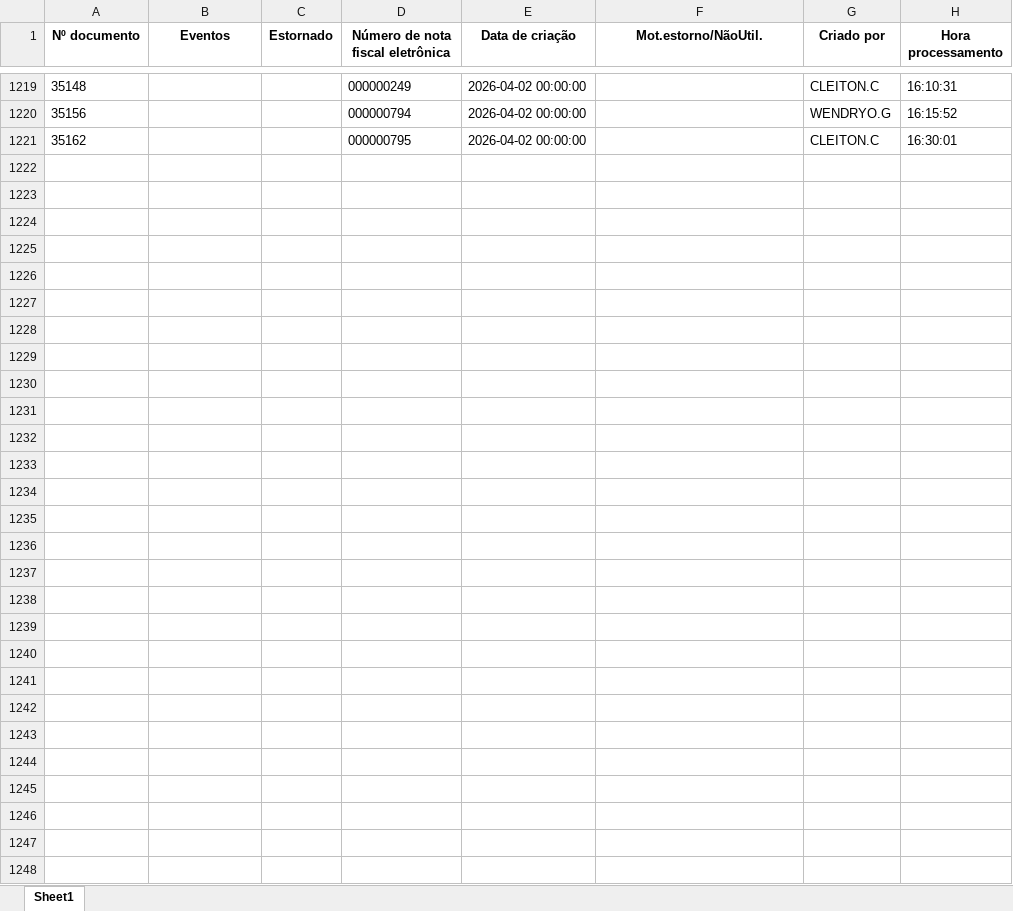
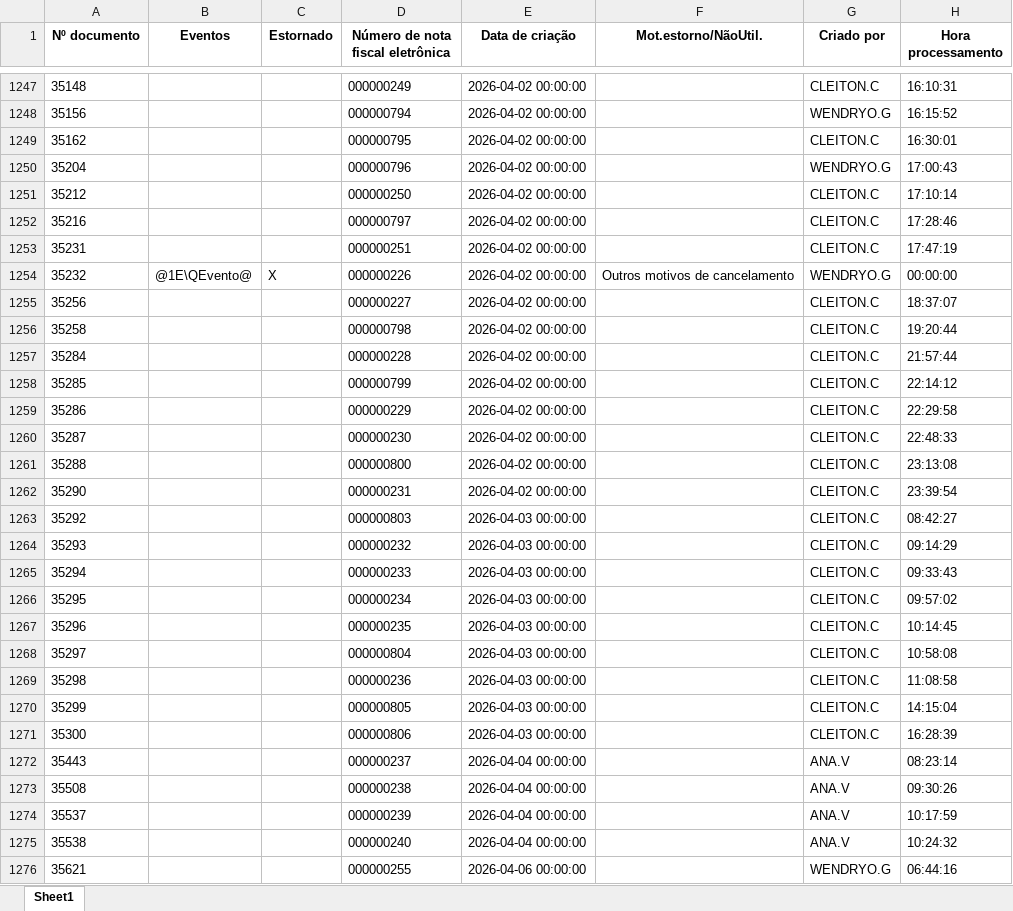
Before and after one commit to nathanbarretosilveira-dev/dash, an Excel workbook: src/data/J1BNFE.xlsx, sheet Sheet1, drawn as a sheet; only a part is shown, gaps mark what is left out; values as stored, in another font and other column widths than the file's, no borders; the diff covers the shown part only; the diff names each change by its address in the sheet, - before the commit and + after, or states it on an @@ line.

```diff
--- a/src/data/J1BNFE.xlsx (sheet Sheet1)
+++ b/src/data/J1BNFE.xlsx (sheet Sheet1)
+row 1250: 35204 |  |  | 000000796 | 2026-04-02 00:00:00 |  | WENDRYO.G | 17:00:43
+row 1251: 35212 |  |  | 000000250 | 2026-04-02 00:00:00 |  | CLEITON.C | 17:10:14
+row 1252: 35216 |  |  | 000000797 | 2026-04-02 00:00:00 |  | CLEITON.C | 17:28:46
+row 1253: 35231 |  |  | 000000251 | 2026-04-02 00:00:00 |  | CLEITON.C | 17:47:19
+row 1254: 35232 | @1E\QEvento@ | X | 000000226 | 2026-04-02 00:00:00 | Outros motivos de cancelamento | WENDRYO.G | 00:00:00
+row 1255: 35256 |  |  | 000000227 | 2026-04-02 00:00:00 |  | CLEITON.C | 18:37:07
+row 1256: 35258 |  |  | 000000798 | 2026-04-02 00:00:00 |  | CLEITON.C | 19:20:44
+row 1257: 35284 |  |  | 000000228 | 2026-04-02 00:00:00 |  | CLEITON.C | 21:57:44
+row 1258: 35285 |  |  | 000000799 | 2026-04-02 00:00:00 |  | CLEITON.C | 22:14:12
+row 1259: 35286 |  |  | 000000229 | 2026-04-02 00:00:00 |  | CLEITON.C | 22:29:58
+row 1260: 35287 |  |  | 000000230 | 2026-04-02 00:00:00 |  | CLEITON.C | 22:48:33
+row 1261: 35288 |  |  | 000000800 | 2026-04-02 00:00:00 |  | CLEITON.C | 23:13:08
+row 1262: 35290 |  |  | 000000231 | 2026-04-02 00:00:00 |  | CLEITON.C | 23:39:54
+row 1263: 35292 |  |  | 000000803 | 2026-04-03 00:00:00 |  | CLEITON.C | 08:42:27
+row 1264: 35293 |  |  | 000000232 | 2026-04-03 00:00:00 |  | CLEITON.C | 09:14:29
+row 1265: 35294 |  |  | 000000233 | 2026-04-03 00:00:00 |  | CLEITON.C | 09:33:43
+row 1266: 35295 |  |  | 000000234 | 2026-04-03 00:00:00 |  | CLEITON.C | 09:57:02
+row 1267: 35296 |  |  | 000000235 | 2026-04-03 00:00:00 |  | CLEITON.C | 10:14:45
+row 1268: 35297 |  |  | 000000804 | 2026-04-03 00:00:00 |  | CLEITON.C | 10:58:08
+row 1269: 35298 |  |  | 000000236 | 2026-04-03 00:00:00 |  | CLEITON.C | 11:08:58
+row 1270: 35299 |  |  | 000000805 | 2026-04-03 00:00:00 |  | CLEITON.C | 14:15:04
+row 1271: 35300 |  |  | 000000806 | 2026-04-03 00:00:00 |  | CLEITON.C | 16:28:39
+row 1272: 35443 |  |  | 000000237 | 2026-04-04 00:00:00 |  | ANA.V | 08:23:14
+row 1273: 35508 |  |  | 000000238 | 2026-04-04 00:00:00 |  | ANA.V | 09:30:26
+row 1274: 35537 |  |  | 000000239 | 2026-04-04 00:00:00 |  | ANA.V | 10:17:59
+row 1275: 35538 |  |  | 000000240 | 2026-04-04 00:00:00 |  | ANA.V | 10:24:32
+row 1276: 35621 |  |  | 000000255 | 2026-04-06 00:00:00 |  | WENDRYO.G | 06:44:16
```
Also changed, not shown: 28 added rows and 1 moved row elsewhere in this sheet, 1 other file.
